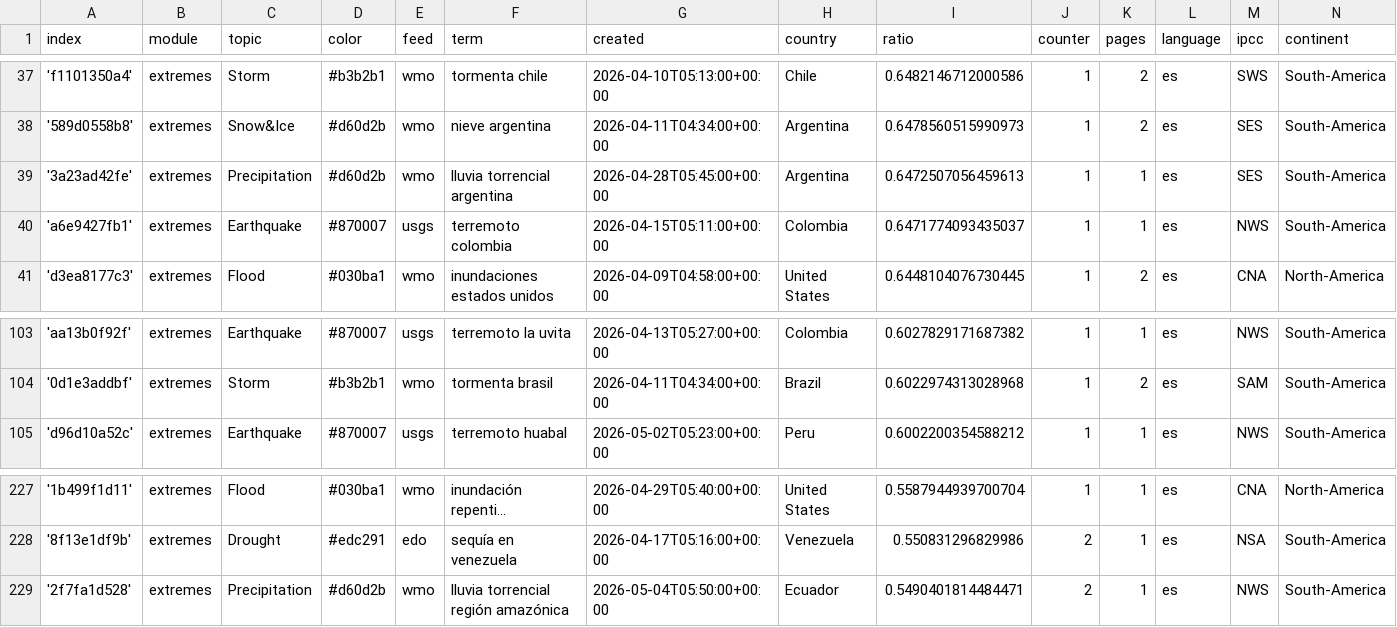
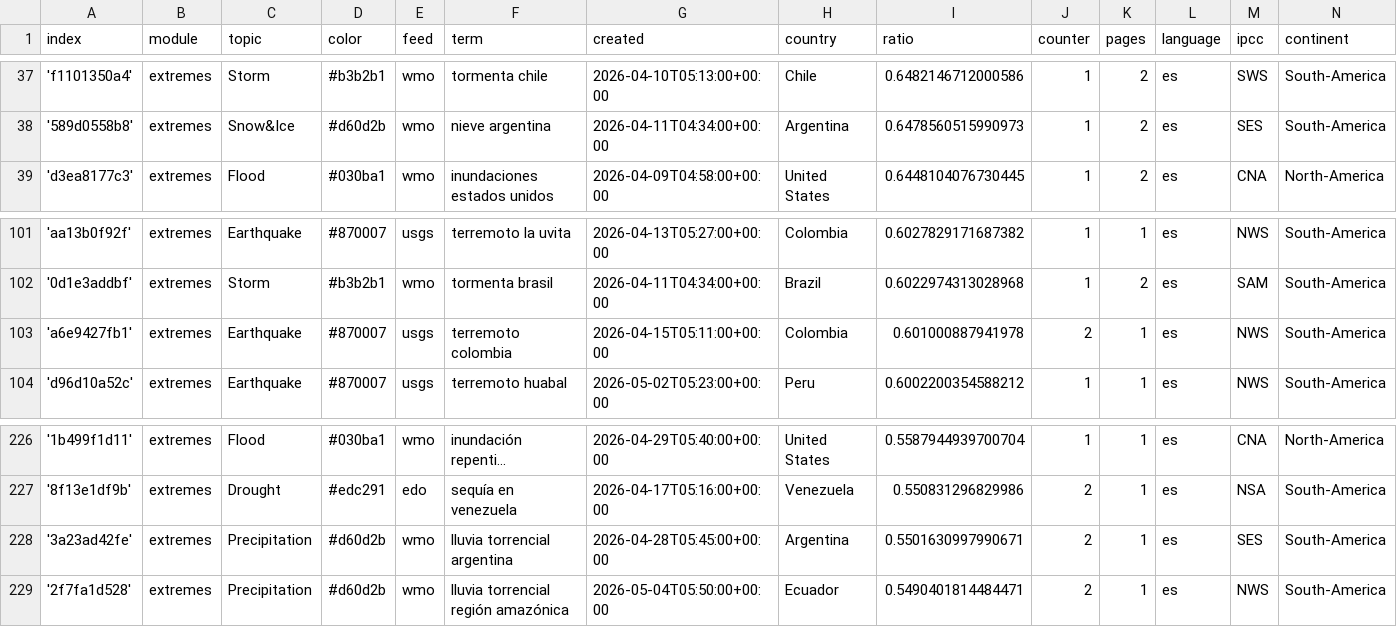
Before and after one commit to jannikdo28-news/spanishExtremes, a CSV file: terms.csv, drawn as a sheet; only a part is shown, gaps mark what is left out; long unchanged cells end in ….

```diff
--- a/terms.csv
+++ b/terms.csv
@@ -38,4 +38,2 @@ index,module,topic,color,feed,term,created,country,ratio,counter,pages,language,
 '589d0558b8',extremes,Snow&Ice,#d60d2b,wmo,nieve argentina,2026-04-11T04:34:00+00:00,Argentina,0.6478560515990973,1,2,es,SES,South-America
-'3a23ad42fe',extremes,Precipitation,#d60d2b,wmo,lluvia torrencial argentina,2026-04-28T05:45:00+00:00,Argentina,0.6472507056459613,1,1,es,SES,South-America
-'a6e9427fb1',extremes,Earthquake,#870007,usgs,terremoto colombia,2026-04-15T05:11:00+00:00,Colombia,0.6471774093435037,1,1,es,NWS,South-America
 'd3ea8177c3',extremes,Flood,#030ba1,wmo,inundaciones estados unidos,2026-04-09T04:58:00+00:00,United States,0.6448104076730445,1,2,es,CNA,North-America
@@ -104,2 +102,3 @@ index,module,topic,color,feed,term,created,country,ratio,counter,pages,language,
 '0d1e3addbf',extremes,Storm,#b3b2b1,wmo,tormenta brasil,2026-04-11T04:34:00+00:00,Brazil,0.6022974313028968,1,2,es,SAM,South-America
+'a6e9427fb1',extremes,Earthquake,#870007,usgs,terremoto colombia,2026-04-15T05:11:00+00:00,Colombia,0.601000887941978,2,1,es,NWS,South-America
 'd96d10a52c',extremes,Earthquake,#870007,usgs,terremoto huabal,2026-05-02T05:23:00+00:00,Peru,0.6002200354588212,1,1,es,NWS,South-America
@@ -228,2 +227,3 @@ index,module,topic,color,feed,term,created,country,ratio,counter,pages,language,
 '8f13e1df9b',extremes,Drought,#edc291,edo,sequía en venezuela,2026-04-17T05:16:00+00:00,Venezuela,0.550831296829986,2,1,es,NSA,South-America
+'3a23ad42fe',extremes,Precipitation,#d60d2b,wmo,lluvia torrencial argentina,2026-04-28T05:45:00+00:00,Argentina,0.5501630997990671,2,1,es,SES,South-America
 '2f7fa1d528',extremes,Precipitation,#d60d2b,wmo,lluvia torrencial región amazónica,2026-05-04T05:50:00+00:00,Ecuador,0.5490401814484471,2,1,es,NWS,South-America
```
Also changed, not shown: cxsv/news_2026_05.csv.
